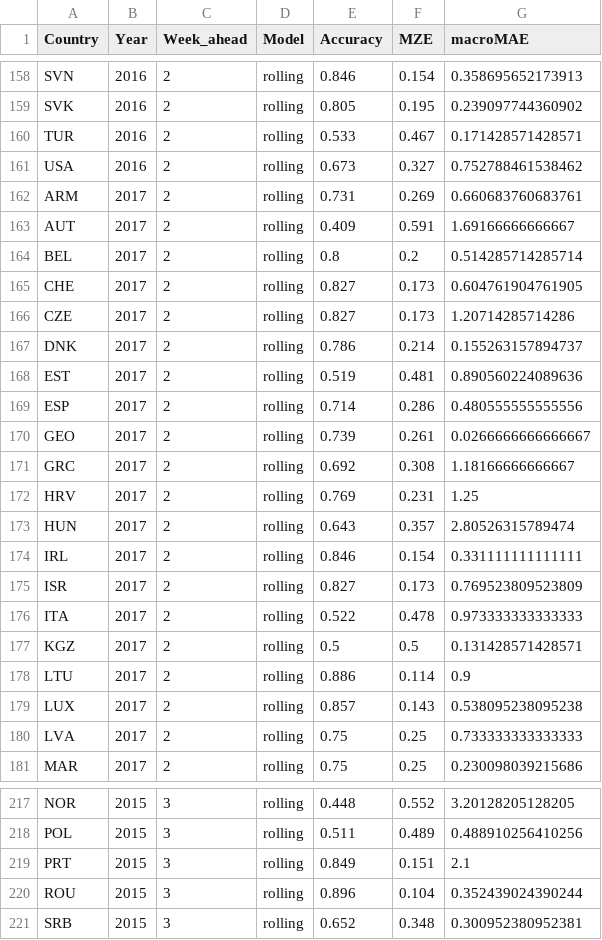
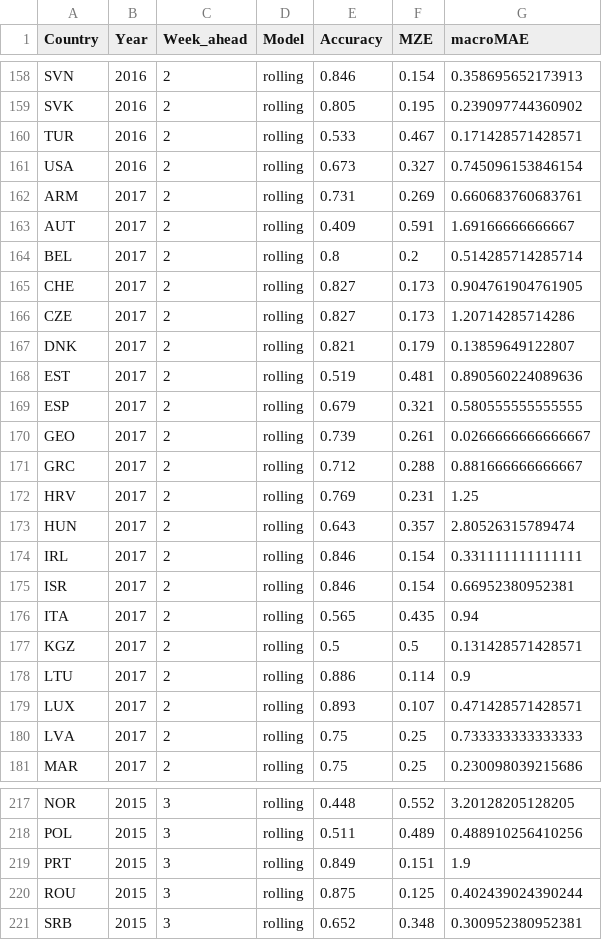
Before and after one commit to VVVVivi/iiag, a CSV file: forecasting_vivi/saved_objects/indi_acc_roll_fix.csv, drawn as a sheet; only a part is shown, gaps mark what is left out; the diff covers the shown part only.

```diff
--- a/forecasting_vivi/saved_objects/indi_acc_roll_fix.csv
+++ b/forecasting_vivi/saved_objects/indi_acc_roll_fix.csv
@@ -160,3 +160,3 @@
 "TUR",2016,2,"rolling",0.533,0.467,0.171428571428571
-"USA",2016,2,"rolling",0.673,0.327,0.752788461538462
+"USA",2016,2,"rolling",0.673,0.327,0.745096153846154
 "ARM",2017,2,"rolling",0.731,0.269,0.660683760683761
@@ -164,9 +164,9 @@
 "BEL",2017,2,"rolling",0.8,0.2,0.514285714285714
-"CHE",2017,2,"rolling",0.827,0.173,0.604761904761905
+"CHE",2017,2,"rolling",0.827,0.173,0.904761904761905
 "CZE",2017,2,"rolling",0.827,0.173,1.20714285714286
-"DNK",2017,2,"rolling",0.786,0.214,0.155263157894737
+"DNK",2017,2,"rolling",0.821,0.179,0.13859649122807
 "EST",2017,2,"rolling",0.519,0.481,0.890560224089636
-"ESP",2017,2,"rolling",0.714,0.286,0.480555555555556
+"ESP",2017,2,"rolling",0.679,0.321,0.580555555555555
 "GEO",2017,2,"rolling",0.739,0.261,0.0266666666666667
-"GRC",2017,2,"rolling",0.692,0.308,1.18166666666667
+"GRC",2017,2,"rolling",0.712,0.288,0.881666666666667
 "HRV",2017,2,"rolling",0.769,0.231,1.25
@@ -174,7 +174,7 @@
 "IRL",2017,2,"rolling",0.846,0.154,0.331111111111111
-"ISR",2017,2,"rolling",0.827,0.173,0.769523809523809
-"ITA",2017,2,"rolling",0.522,0.478,0.973333333333333
+"ISR",2017,2,"rolling",0.846,0.154,0.66952380952381
+"ITA",2017,2,"rolling",0.565,0.435,0.94
 "KGZ",2017,2,"rolling",0.5,0.5,0.131428571428571
 "LTU",2017,2,"rolling",0.886,0.114,0.9
-"LUX",2017,2,"rolling",0.857,0.143,0.538095238095238
+"LUX",2017,2,"rolling",0.893,0.107,0.471428571428571
 "LVA",2017,2,"rolling",0.75,0.25,0.733333333333333
@@ -218,4 +218,4 @@
 "POL",2015,3,"rolling",0.511,0.489,0.488910256410256
-"PRT",2015,3,"rolling",0.849,0.151,2.1
-"ROU",2015,3,"rolling",0.896,0.104,0.352439024390244
+"PRT",2015,3,"rolling",0.849,0.151,1.9
+"ROU",2015,3,"rolling",0.875,0.125,0.402439024390244
 "SRB",2015,3,"rolling",0.652,0.348,0.300952380952381
```
Also changed, not shown: 99 edited cells elsewhere in this file, forecasting_vivi/saved_objects/acc_roll_fix_byYears.csv, forecasting_vivi/saved_objects/indi_acc_roll_fix_by_countryWeek.csv, 33 other files.
